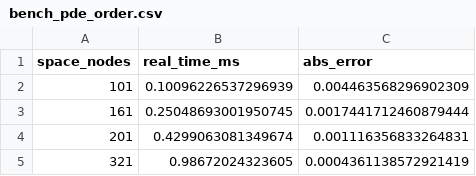
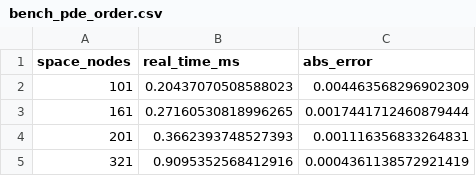
Before and after one commit to MateoBodon/quant-pricer-cpp, a CSV file: docs/artifacts/bench/bench_pde_order.csv, drawn as a sheet.

```diff
--- a/docs/artifacts/bench/bench_pde_order.csv
+++ b/docs/artifacts/bench/bench_pde_order.csv
@@ -1,5 +1,5 @@
 space_nodes,real_time_ms,abs_error
-101,0.10096226537296939,0.004463568296902309
-161,0.25048693001950745,0.0017441712460879444
-201,0.4299063081349674,0.001116356833264831
-321,0.98672024323605,0.0004361138572921419
+101,0.20437070508588023,0.004463568296902309
+161,0.27160530818996265,0.0017441712460879444
+201,0.3662393748527393,0.001116356833264831
+321,0.9095352568412916,0.0004361138572921419
```
Also changed, not shown: docs/artifacts/qmc_vs_prng_equal_time.csv, docs/artifacts/wrds/wrds_agg_oos.csv, 36 other files.
